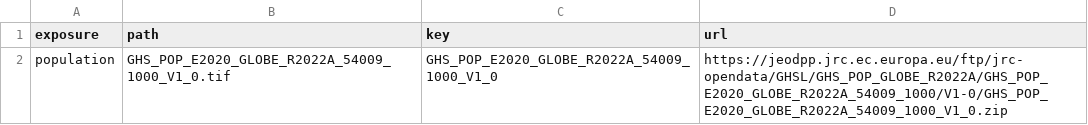
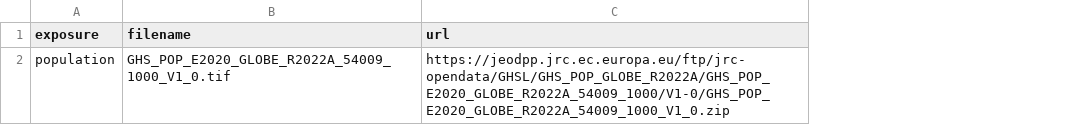
Before and after one commit to nismod/infra-risk-vis, a CSV file: etl/pipelines/jrc_pop/layers.csv, drawn as a sheet; the diff names each change by its address in the sheet, - before the commit and + after, or states it on an @@ line.

```diff
--- a/etl/pipelines/jrc_pop/layers.csv
+++ b/etl/pipelines/jrc_pop/layers.csv
-column C (key), row 2: GHS_POP_E2020_GLOBE_R2022A_54009_1000_V1_0
-B1: path
+B1: filename
```
Also changed, not shown: etl/pipelines/aqueduct/layers.csv, etl/pipelines/iris/layers.csv, 6 other files.
